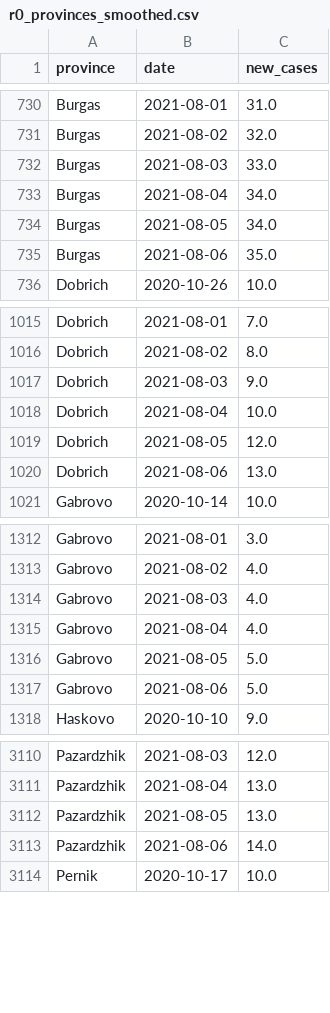
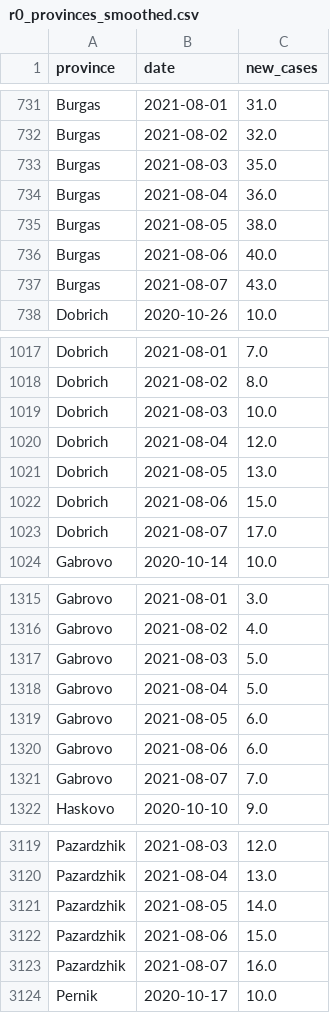
Before and after one commit to svilens/covid-bulgaria, a CSV file: dash_data/r0_provinces_smoothed.csv, drawn as a sheet; only a part is shown, gaps mark what is left out; the diff covers the shown part only.

```diff
--- a/dash_data/r0_provinces_smoothed.csv
+++ b/dash_data/r0_provinces_smoothed.csv
@@ -731,6 +732,7 @@ Burgas,2021-08-01,31.0
 Burgas,2021-08-02,32.0
-Burgas,2021-08-03,33.0
-Burgas,2021-08-04,34.0
-Burgas,2021-08-05,34.0
-Burgas,2021-08-06,35.0
+Burgas,2021-08-03,35.0
+Burgas,2021-08-04,36.0
+Burgas,2021-08-05,38.0
+Burgas,2021-08-06,40.0
+Burgas,2021-08-07,43.0
 Dobrich,2020-10-26,10.0
@@ -1016,6 +1018,7 @@ Dobrich,2021-08-01,7.0
 Dobrich,2021-08-02,8.0
-Dobrich,2021-08-03,9.0
-Dobrich,2021-08-04,10.0
-Dobrich,2021-08-05,12.0
-Dobrich,2021-08-06,13.0
+Dobrich,2021-08-03,10.0
+Dobrich,2021-08-04,12.0
+Dobrich,2021-08-05,13.0
+Dobrich,2021-08-06,15.0
+Dobrich,2021-08-07,17.0
 Gabrovo,2020-10-14,10.0
@@ -1313,6 +1316,7 @@ Gabrovo,2021-08-01,3.0
 Gabrovo,2021-08-02,4.0
-Gabrovo,2021-08-03,4.0
-Gabrovo,2021-08-04,4.0
-Gabrovo,2021-08-05,5.0
-Gabrovo,2021-08-06,5.0
+Gabrovo,2021-08-03,5.0
+Gabrovo,2021-08-04,5.0
+Gabrovo,2021-08-05,6.0
+Gabrovo,2021-08-06,6.0
+Gabrovo,2021-08-07,7.0
 Haskovo,2020-10-10,9.0
@@ -3111,4 +3120,5 @@ Pazardzhik,2021-08-03,12.0
 Pazardzhik,2021-08-04,13.0
-Pazardzhik,2021-08-05,13.0
-Pazardzhik,2021-08-06,14.0
+Pazardzhik,2021-08-05,14.0
+Pazardzhik,2021-08-06,15.0
+Pazardzhik,2021-08-07,16.0
 Pernik,2020-10-17,10.0
```
Also changed, not shown: 24 added rows and 48 edited cells elsewhere in this file, dash_data/r0_provinces_original.csv, dash_data/r0_provinces_r0.csv, 11 other files.
